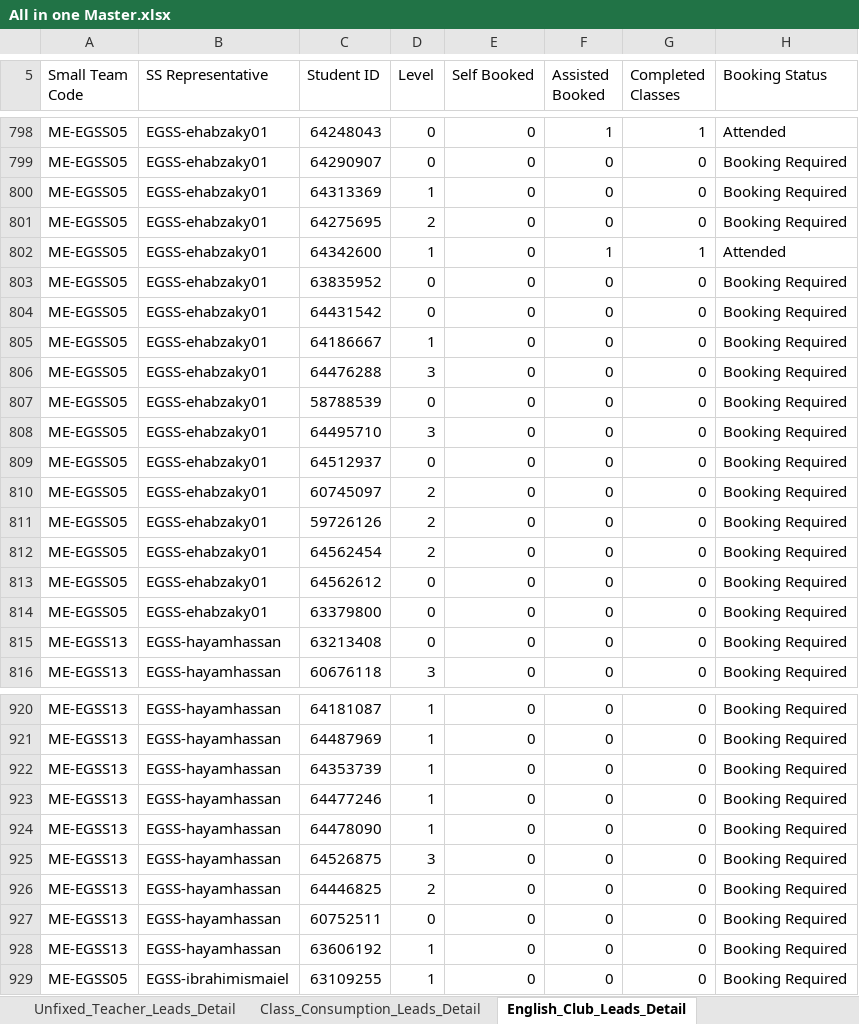
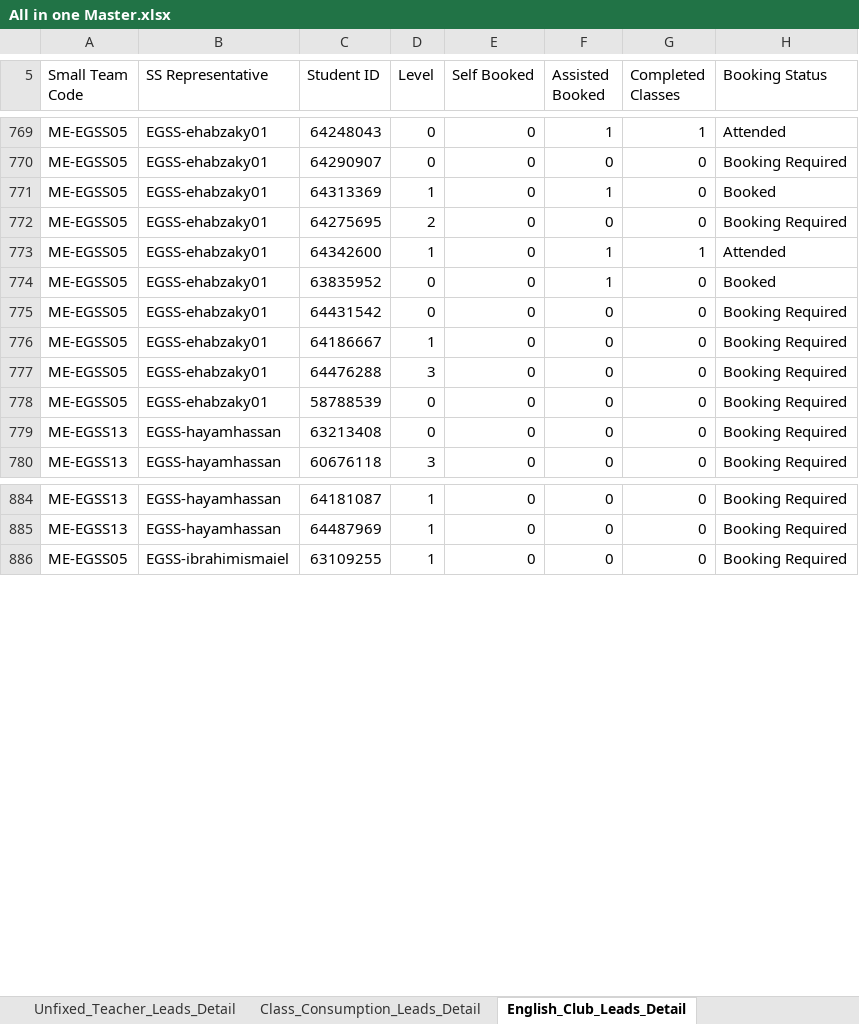
Before and after one commit to husseinelaasar/big-team-01-dashboard, an Excel workbook: attachments/All in one Master.xlsx, sheet English_Club_Leads_Detail, drawn as a sheet; only a part is shown, gaps mark what is left out; values as stored, in another font and other column widths than the file's, no cell formats; removed rows and columns are numbered as before the commit, all else as after; the diff covers the shown part only; the diff names each change by its address in the sheet, - before the commit and + after, or states it on an @@ line.

```diff
--- a/attachments/All in one Master.xlsx (sheet English_Club_Leads_Detail)
+++ b/attachments/All in one Master.xlsx (sheet English_Club_Leads_Detail)
-F771 (Assisted Booked): 0
+F771 (Assisted Booked): 1
-H771 (Booking Status): Booking Required
+H771 (Booking Status): Booked
-F774 (Assisted Booked): 0
+F774 (Assisted Booked): 1
-H774 (Booking Status): Booking Required
+H774 (Booking Status): Booked
-row 808: ME-EGSS05 | EGSS-ehabzaky01 | 64495710 | 3 | 0 | 0 | 0 | Booking Required
-row 809: ME-EGSS05 | EGSS-ehabzaky01 | 64512937 | 0 | 0 | 0 | 0 | Booking Required
-row 810: ME-EGSS05 | EGSS-ehabzaky01 | 60745097 | 2 | 0 | 0 | 0 | Booking Required
-row 811: ME-EGSS05 | EGSS-ehabzaky01 | 59726126 | 2 | 0 | 0 | 0 | Booking Required
-row 812: ME-EGSS05 | EGSS-ehabzaky01 | 64562454 | 2 | 0 | 0 | 0 | Booking Required
-row 813: ME-EGSS05 | EGSS-ehabzaky01 | 64562612 | 0 | 0 | 0 | 0 | Booking Required
-row 814: ME-EGSS05 | EGSS-ehabzaky01 | 63379800 | 0 | 0 | 0 | 0 | Booking Required
-row 922: ME-EGSS13 | EGSS-hayamhassan | 64353739 | 1 | 0 | 0 | 0 | Booking Required
-row 923: ME-EGSS13 | EGSS-hayamhassan | 64477246 | 1 | 0 | 0 | 0 | Booking Required
-row 924: ME-EGSS13 | EGSS-hayamhassan | 64478090 | 1 | 0 | 0 | 0 | Booking Required
-row 925: ME-EGSS13 | EGSS-hayamhassan | 64526875 | 3 | 0 | 0 | 0 | Booking Required
-row 926: ME-EGSS13 | EGSS-hayamhassan | 64446825 | 2 | 0 | 0 | 0 | Booking Required
-row 927: ME-EGSS13 | EGSS-hayamhassan | 60752511 | 0 | 0 | 0 | 0 | Booking Required
-row 928: ME-EGSS13 | EGSS-hayamhassan | 63606192 | 1 | 0 | 0 | 0 | Booking Required
```
Also changed, not shown: 7 added rows, 72 removed rows, 32 moved rows and 263 edited cells elsewhere in this sheet, sheet Class_Consumption_Leads_Detail, sheet Unfixed_Teacher_Leads_Detail, sheet SOP_Pending_Leads_Detail, sheet 2- Unfixed Teacher, sheet 3- Class Consumption, sheet 1- Pending SOP, 1 more sheet, cell formats, 23 other files.
